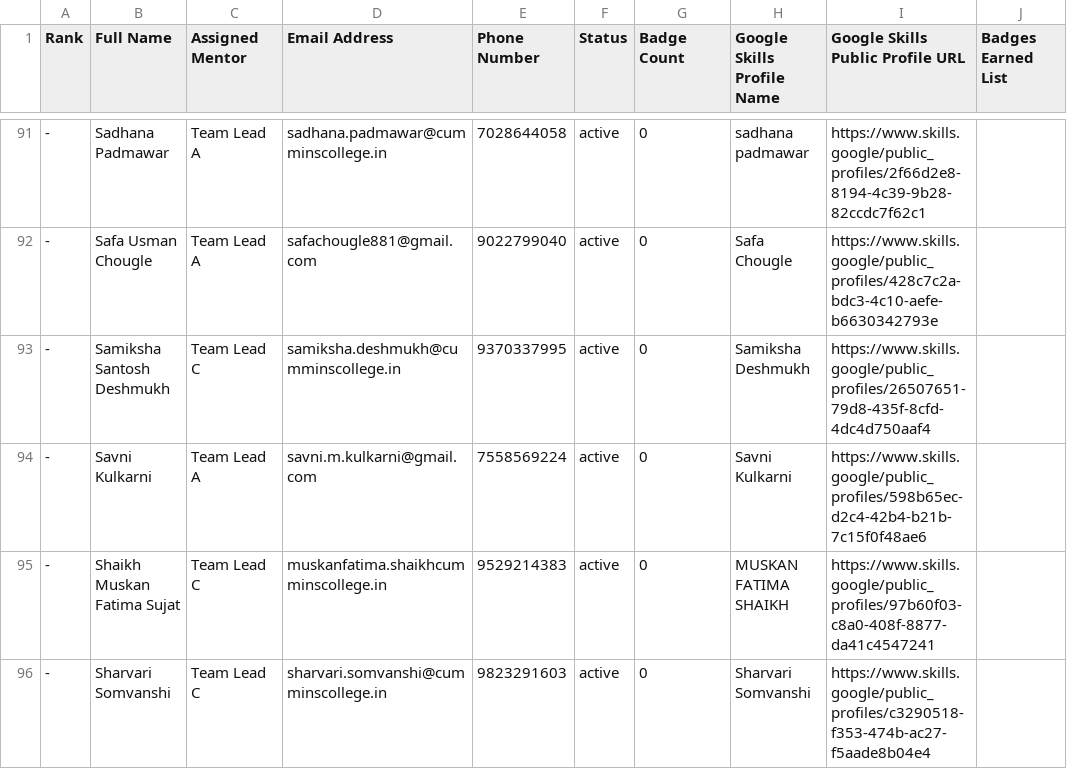
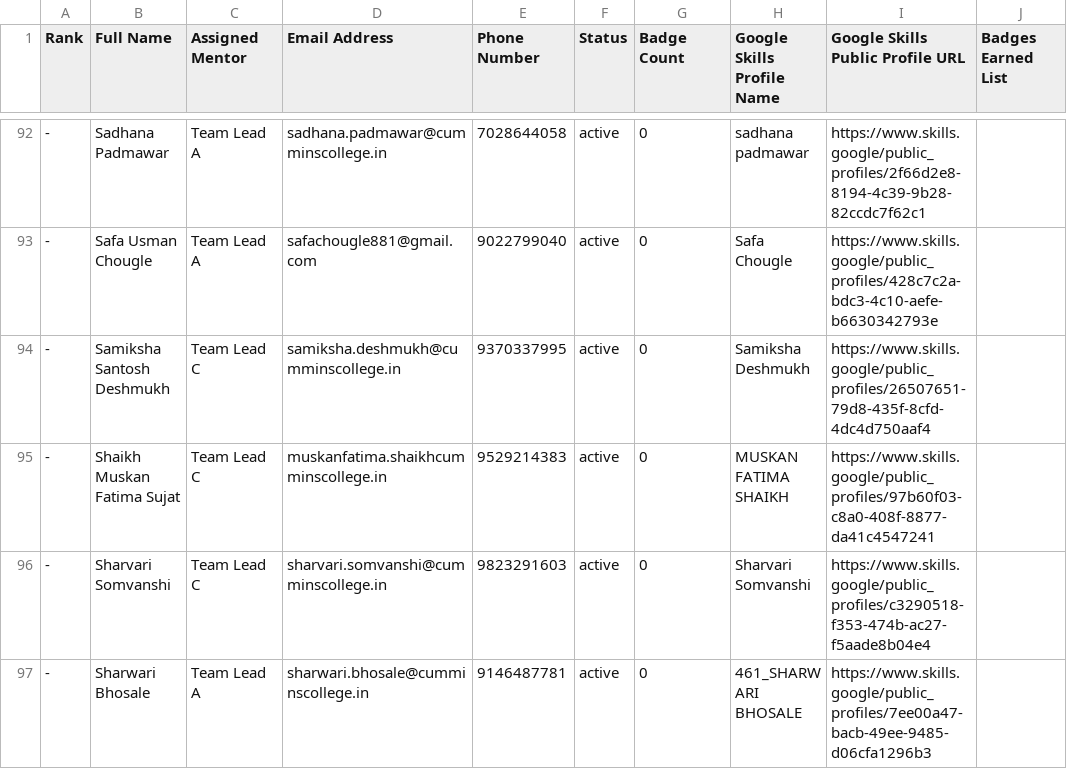
Before and after one commit to s-hreya184/ProgressTracking, a CSV file: leaderboard_summary.csv, drawn as a sheet; only a part is shown, gaps mark what is left out; the shorter side is filled out with more unchanged rows; removed rows and columns are numbered as before the commit, all else as after; the diff covers the shown part only; the diff names each change by its address in the sheet, - before the commit and + after, or states it on an @@ line.

```diff
--- a/leaderboard_summary.csv
+++ b/leaderboard_summary.csv
-row 94: - | Savni Kulkarni | Team Lead A | savni.m.kulkarni@gmail.com | 7558569224 | active | 0 | Savni Kulkarni | https://www.skills.google/public_profiles/598b65ec-d2c4-42b4-b21b-7c15f0f48ae6
```
Also changed, not shown: 4 added rows, 3 removed rows and 11 edited cells elsewhere in this file, 2 other files.
